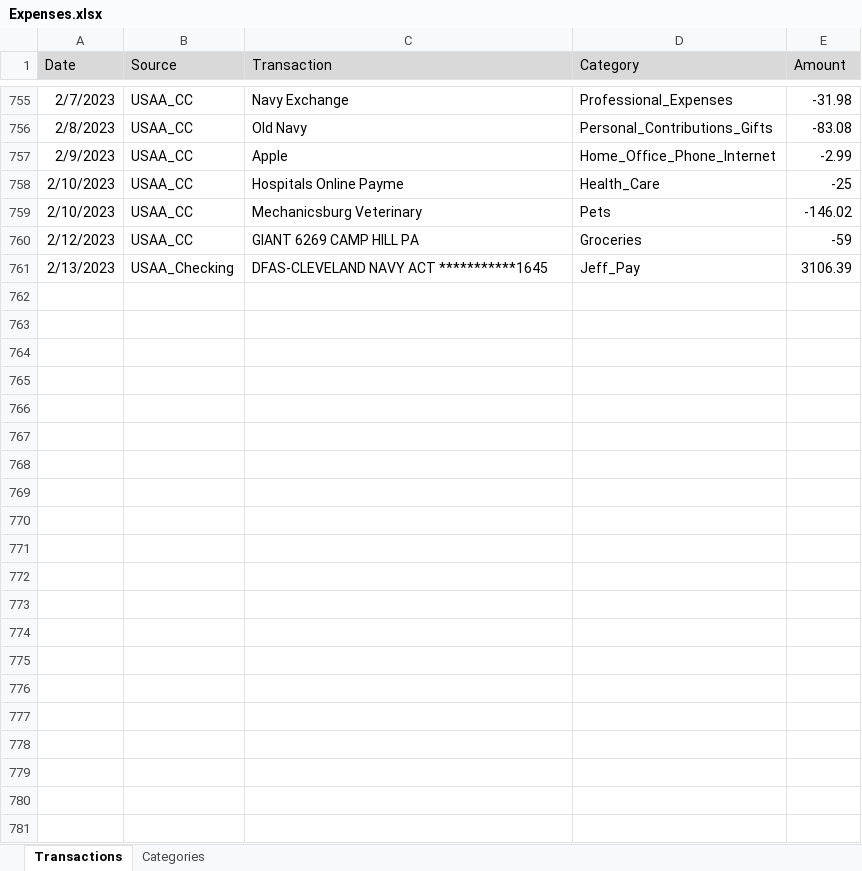
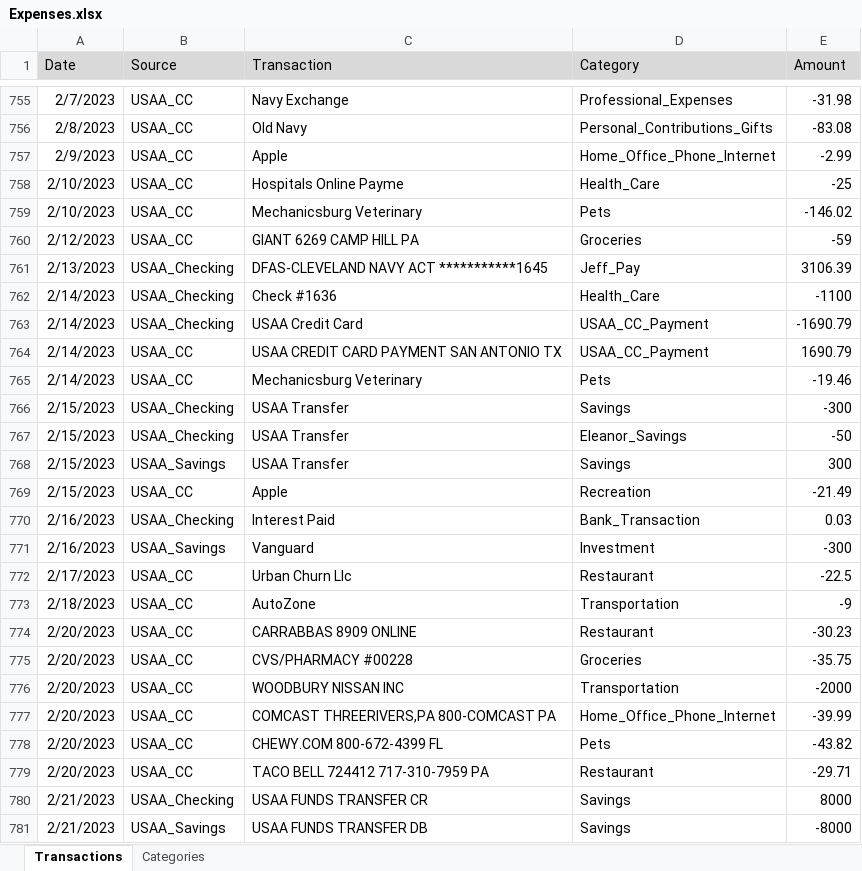
Before and after one commit to jegood78/Financial_Planning, an Excel workbook: Expenses.xlsx, sheet Transactions, drawn as a sheet; only a part is shown, gaps mark what is left out; values as stored, in another font and other column widths than the file's, no borders; table styles not drawn; the diff names each change by its address in the sheet, - before the commit and + after, or states it on an @@ line.

Commit message:
Weekly update

```diff
--- a/Expenses.xlsx (sheet Transactions)
+++ b/Expenses.xlsx (sheet Transactions)
+row 762: 2/14/2023 | USAA_Checking | Check #1636 | Health_Care | -1100
+row 763: 2/14/2023 | USAA_Checking | USAA Credit Card | USAA_CC_Payment | -1690.79
+row 764: 2/14/2023 | USAA_CC | USAA CREDIT CARD PAYMENT SAN ANTONIO TX | USAA_CC_Payment | 1690.79
+row 765: 2/14/2023 | USAA_CC | Mechanicsburg Veterinary | Pets | -19.46
+row 766: 2/15/2023 | USAA_Checking | USAA Transfer | Savings | -300
+row 767: 2/15/2023 | USAA_Checking | USAA Transfer | Eleanor_Savings | -50
+row 768: 2/15/2023 | USAA_Savings | USAA Transfer | Savings | 300
+row 769: 2/15/2023 | USAA_CC | Apple | Recreation | -21.49
+row 770: 2/16/2023 | USAA_Checking | Interest Paid | Bank_Transaction | 0.03
+row 771: 2/16/2023 | USAA_Savings | Vanguard | Investment | -300
+row 772: 2/17/2023 | USAA_CC | Urban Churn Llc | Restaurant | -22.5
+row 773: 2/18/2023 | USAA_CC | AutoZone | Transportation | -9
+row 774: 2/20/2023 | USAA_CC | CARRABBAS 8909 ONLINE | Restaurant | -30.23
+row 775: 2/20/2023 | USAA_CC | CVS/PHARMACY #00228 | Groceries | -35.75
+row 776: 2/20/2023 | USAA_CC | WOODBURY NISSAN INC | Transportation | -2000
+row 777: 2/20/2023 | USAA_CC | COMCAST THREERIVERS,PA 800-COMCAST PA | Home_Office_Phone_Internet | -39.99
+row 778: 2/20/2023 | USAA_CC | CHEWY.COM 800-672-4399 FL | Pets | -43.82
+row 779: 2/20/2023 | USAA_CC | TACO BELL 724412 717-310-7959 PA | Restaurant | -29.71
+row 780: 2/21/2023 | USAA_Checking | USAA FUNDS TRANSFER CR | Savings | 8000
+row 781: 2/21/2023 | USAA_Savings | USAA FUNDS TRANSFER DB | Savings | -8000
```
